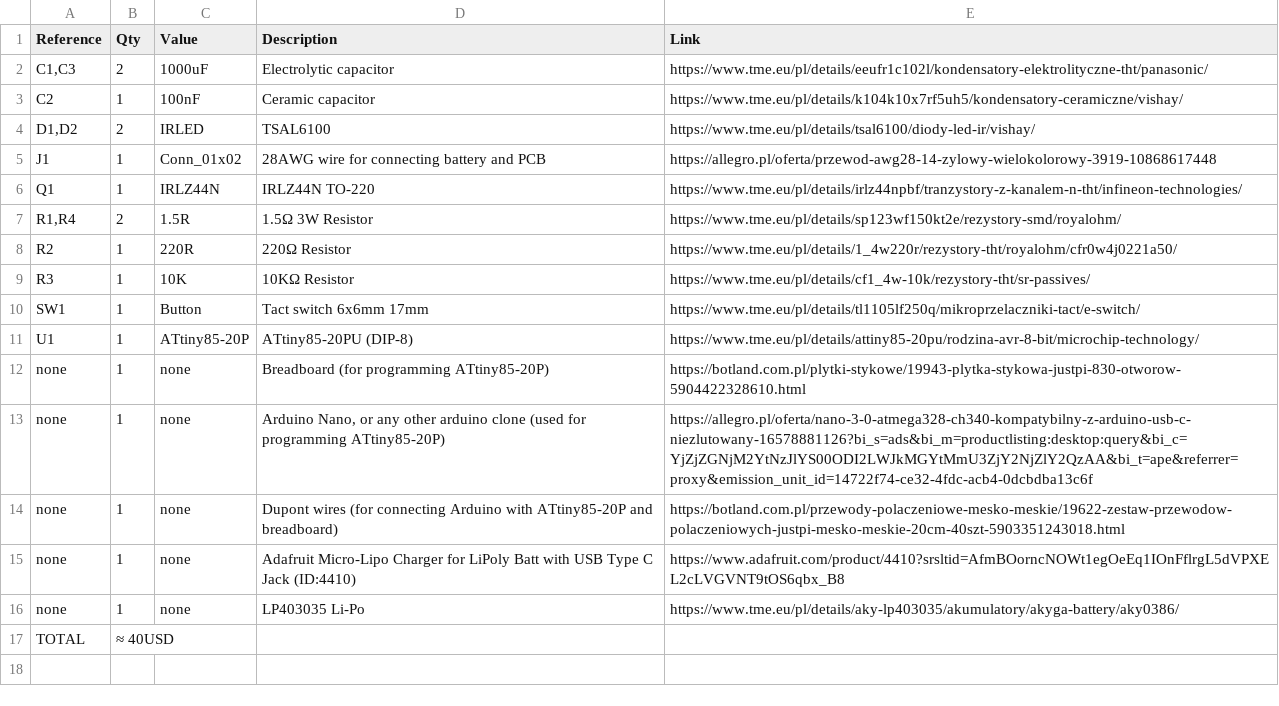
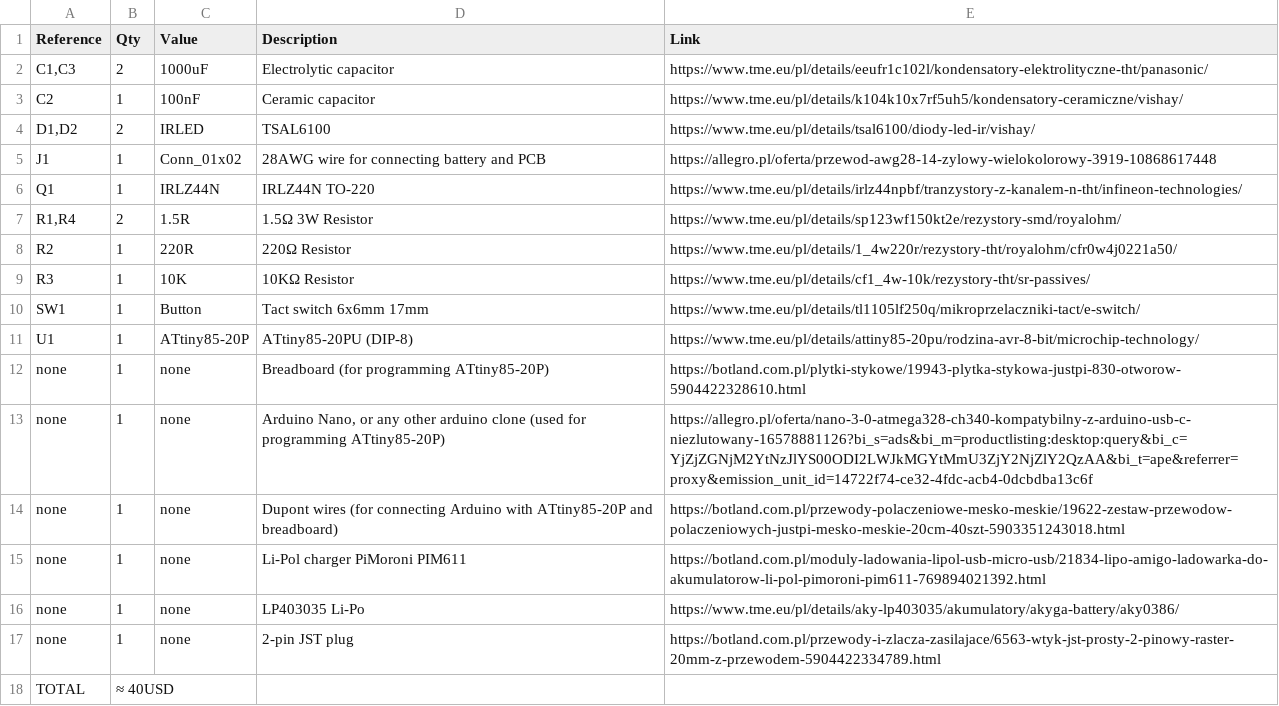
Before and after one commit to szpuszi/IRIS-V1, a CSV file: Manufacturing/BOM.csv, drawn as a sheet.

Commit message:
Update BOM.csv

```diff
--- a/Manufacturing/BOM.csv
+++ b/Manufacturing/BOM.csv
@@ -14,4 +14,5 @@ none,1,none,"Arduino Nano, or any other arduino clone (used for programming ATti
 none,1,none,Dupont wires (for connecting Arduino with ATtiny85-20P and breadboard),https://botland.com.pl/przewody-polaczeniowe-mesko-meskie/19622-zestaw-przewodow-polaczeniowych-justpi-mesko-meskie-20cm-40szt-5903351243018.html
-none,1,none,Adafruit Micro-Lipo Charger for LiPoly Batt with USB Type C Jack (ID:4410),https://www.adafruit.com/product/4410?srsltid=AfmBOorncNOWt1egOeEq1IOnFflrgL5dVPXEL2cLVGVNT9tOS6qbx_B8
+none,1,none,Li-Pol charger PiMoroni PIM611,https://botland.com.pl/moduly-ladowania-lipol-usb-micro-usb/21834-lipo-amigo-ladowarka-do-akumulatorow-li-pol-pimoroni-pim611-769894021392.html
 none,1,none,LP403035 Li-Po,https://www.tme.eu/pl/details/aky-lp403035/akumulatory/akyga-battery/aky0386/
+none,1,none,2-pin JST plug,https://botland.com.pl/przewody-i-zlacza-zasilajace/6563-wtyk-jst-prosty-2-pinowy-raster-20mm-z-przewodem-5904422334789.html
 TOTAL,≈ 40USD, , ,
```
